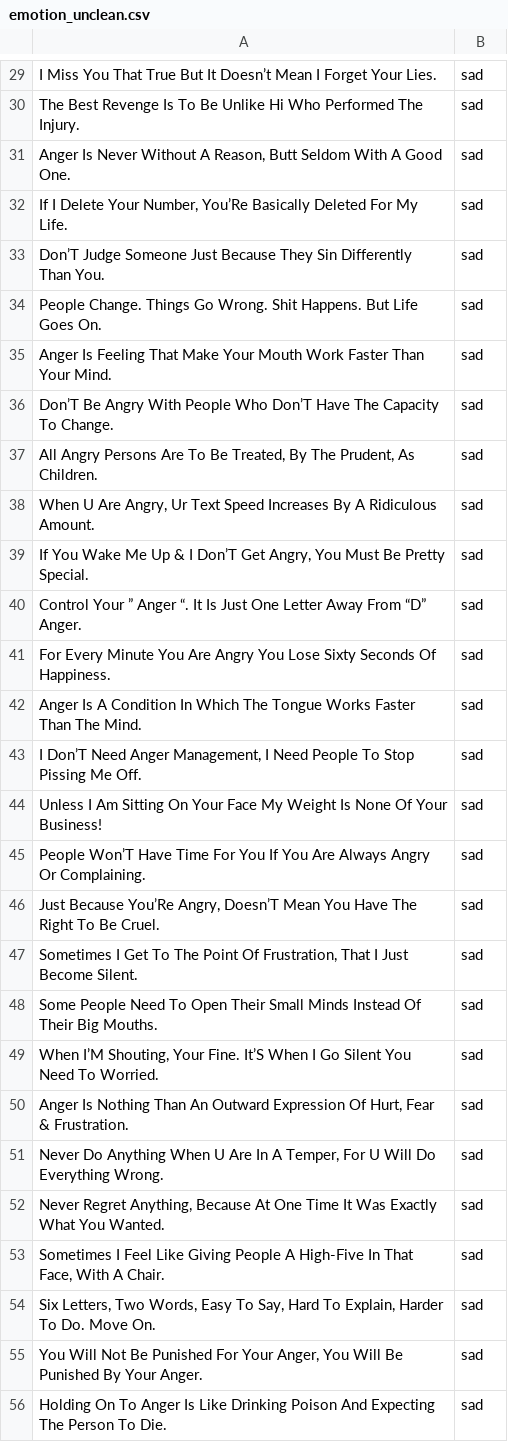
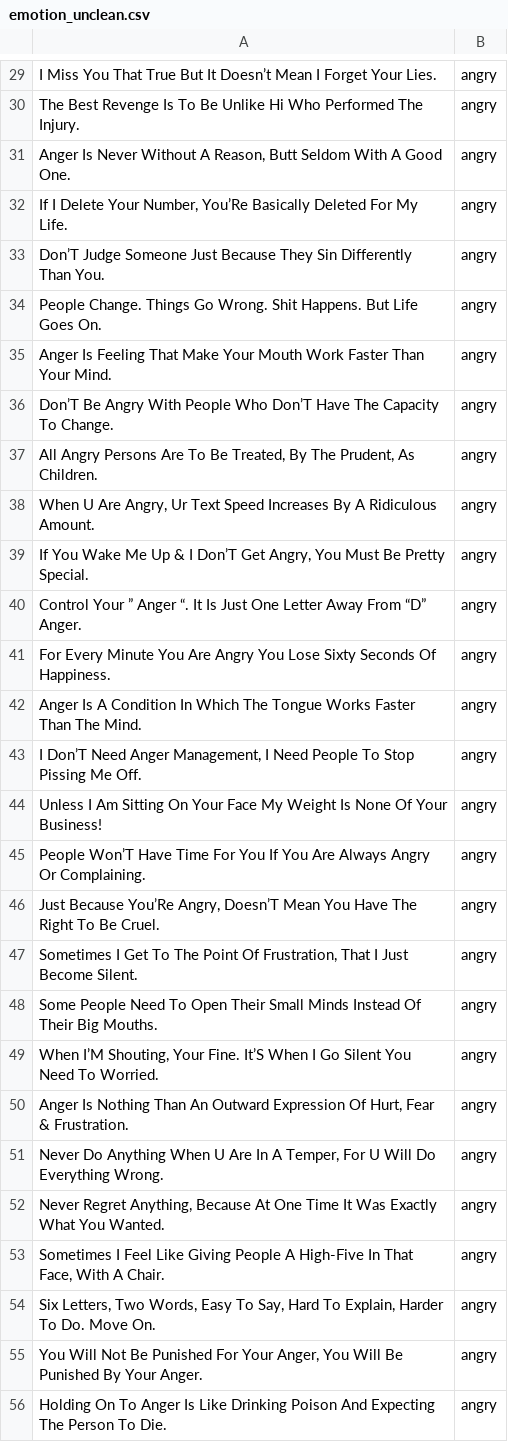
Before and after one commit to ChrisNiekler/NLP, a CSV file: emotion_unclean.csv, drawn as a sheet; only a part is shown, gaps mark what is left out; the diff covers the shown part only; the diff names each change by its address in the sheet, - before the commit and + after, or states it on an @@ line.

```diff
--- a/emotion_unclean.csv
+++ b/emotion_unclean.csv
-B29:B56: sad
+B29:B56: angry
```
Also changed, not shown: 3 removed rows and 72 edited cells elsewhere in this file.
